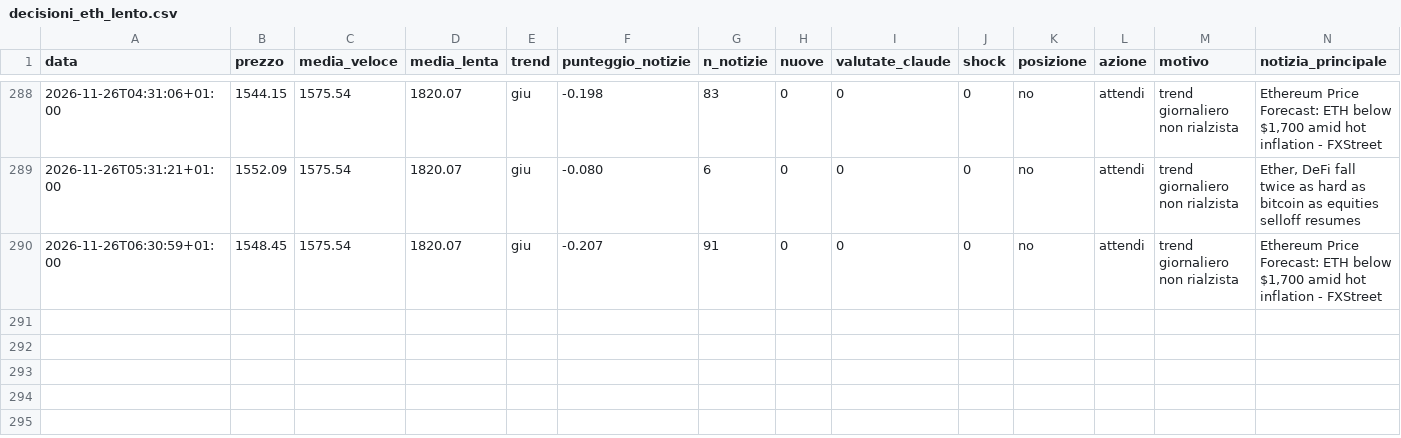
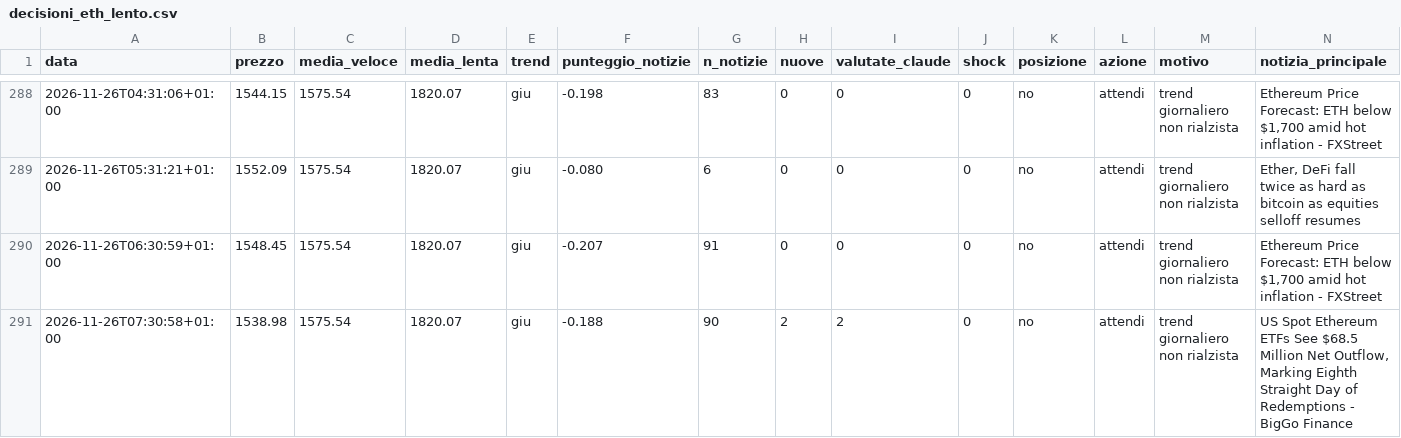
Before and after one commit to Van3d-max/sol-sentinel-, a CSV file: decisioni_eth_lento.csv, drawn as a sheet; only a part is shown, gaps mark what is left out; rows hold the shown columns only; the diff names each change by its address in the sheet, - before the commit and + after, or states it on an @@ line.

```diff
--- a/decisioni_eth_lento.csv
+++ b/decisioni_eth_lento.csv
+row 291: 2026-11-26T07:30:58+01:00 | 1538.98 | 1575.54 | 1820.07 | giu | -0.188 | 90 | 2 | 2 | 0 | no | attendi | trend giornaliero non rialzista | US Spot Ethereum ETFs See $68.5 Million Net Outflow, Marking Eighth Straight Day of Redemptions - BigGo Finance
```
Also changed, not shown: decisioni_eth_intermedio.csv, decisioni_eth_veloce.csv, 30 other files.
